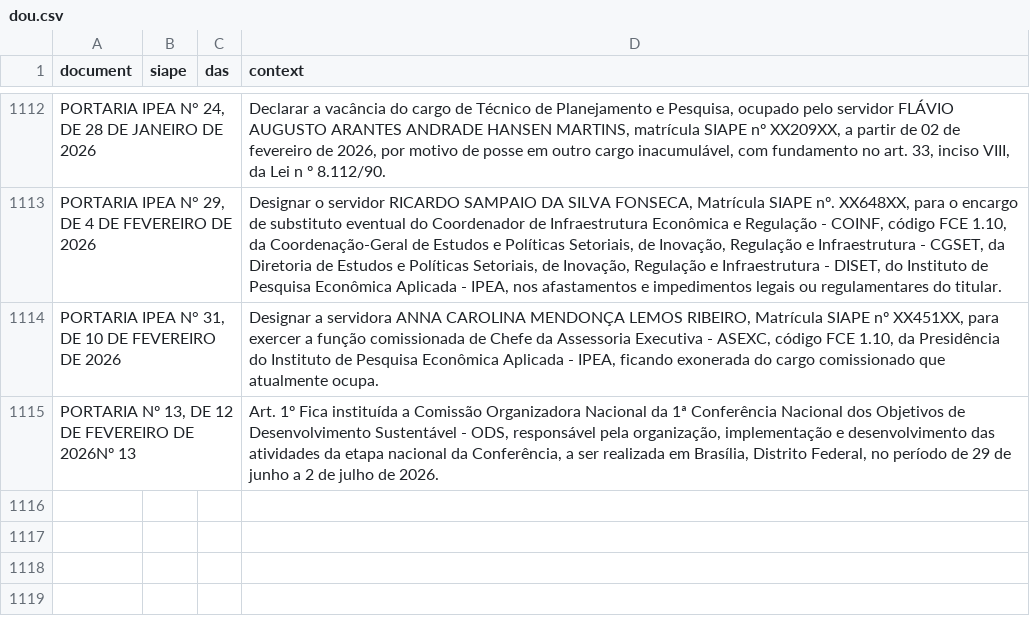
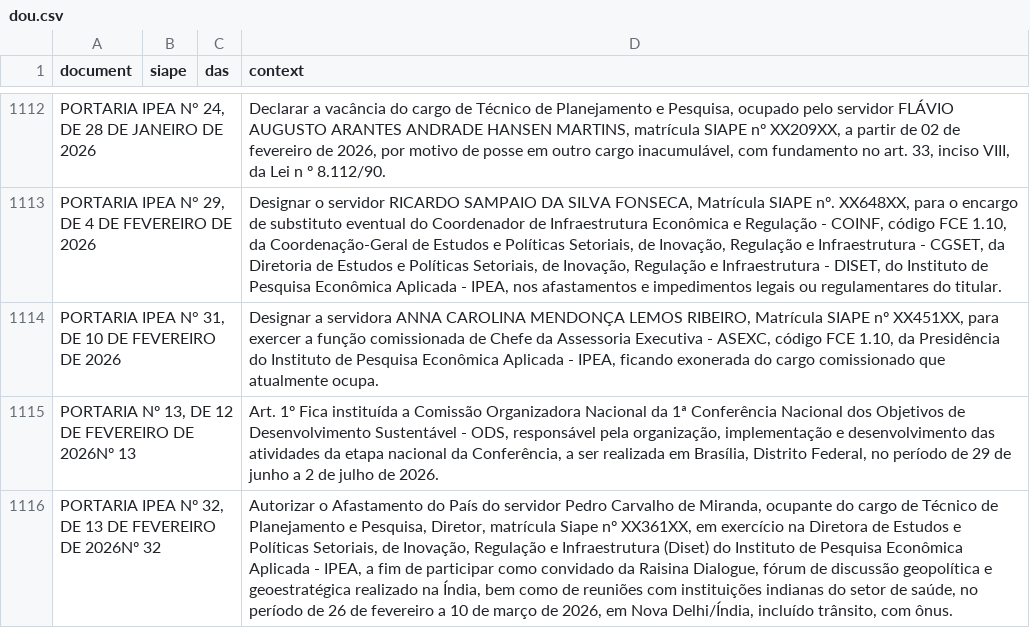
Before and after one commit to rodrigoesborges/ipea_dou_bot, a CSV file: data/dou.csv, drawn as a sheet; only a part is shown, gaps mark what is left out; the diff names each change by its address in the sheet, - before the commit and + after, or states it on an @@ line.

```diff
--- a/data/dou.csv
+++ b/data/dou.csv
+row 1116: PORTARIA IPEA Nº 32, DE 13 DE FEVEREIRO DE 2026Nº 32 |  |  | Autorizar o Afastamento do País do servidor Pedro Carvalho de Miranda, ocupante do cargo de Técnico de Planejamento e Pesquisa, Diretor, matrícula Siape nº XX361XX, em exercício na Diretora de Estudos e Políticas Setoriais, de Inovação, Regulação e Infraestrutura (Diset) do Instituto de Pesquisa Econômica Aplicada - IPEA, a fim de participar como convidado da Raisina Dialogue, fórum de discussão geopolítica e geoestratégica realizado na Índia, bem como de reuniões com instituições indianas do setor de saúde, no período de 26 de fevereiro a 10 de março de 2026, em Nova Delhi/Índia, incluído trânsito, com ônus.
```
Also changed, not shown: 1 other file.
